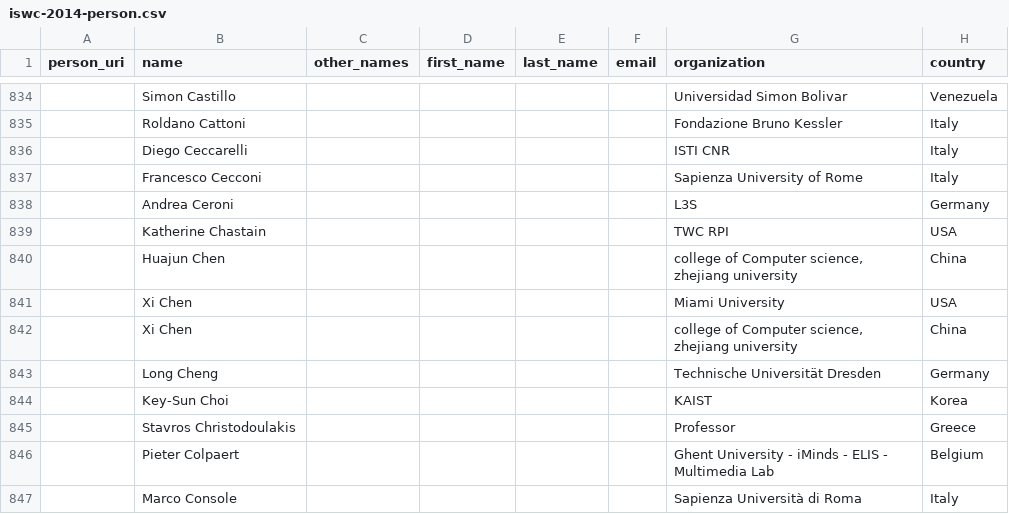
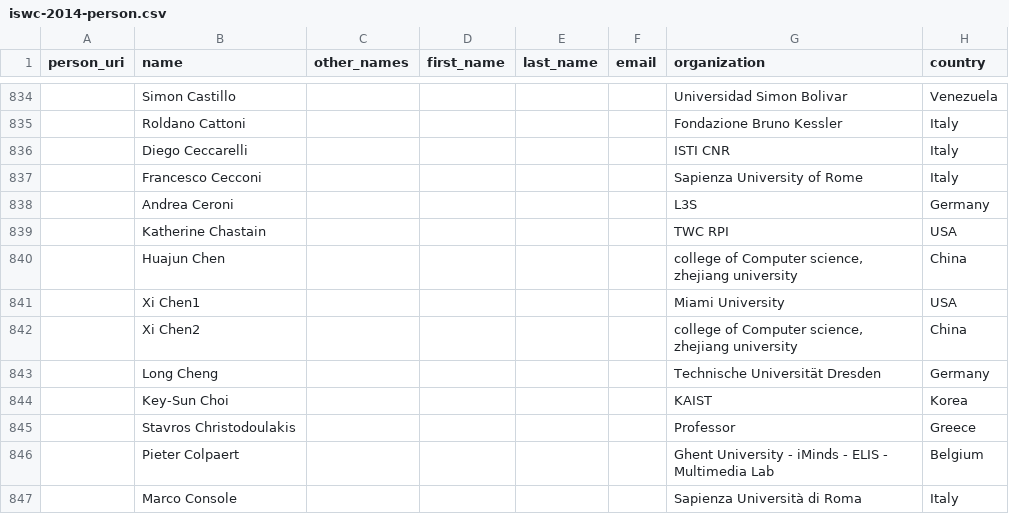
Before and after one commit to lidingpku/iswc-archive, a CSV file: data/source/iswc-2014-person.csv, drawn as a sheet; only a part is shown, gaps mark what is left out; the diff names each change by its address in the sheet, - before the commit and + after, or states it on an @@ line.

Commit message:
Xi Chen same name for two different persons

```diff
--- a/data/source/iswc-2014-person.csv
+++ b/data/source/iswc-2014-person.csv
-B841 (name): Xi Chen
+B841 (name): Xi Chen1
-B842 (name): Xi Chen
+B842 (name): Xi Chen2
```
